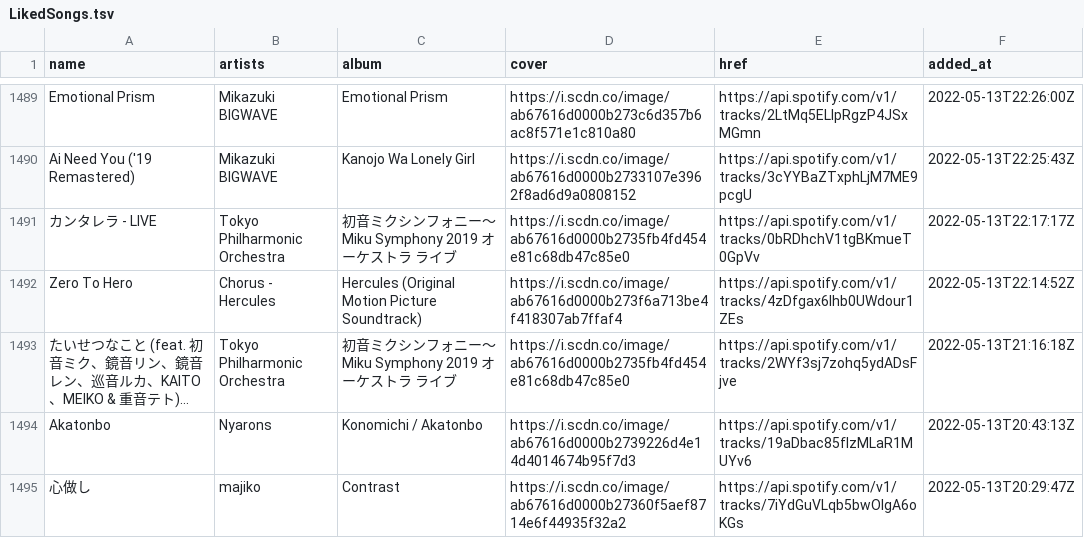
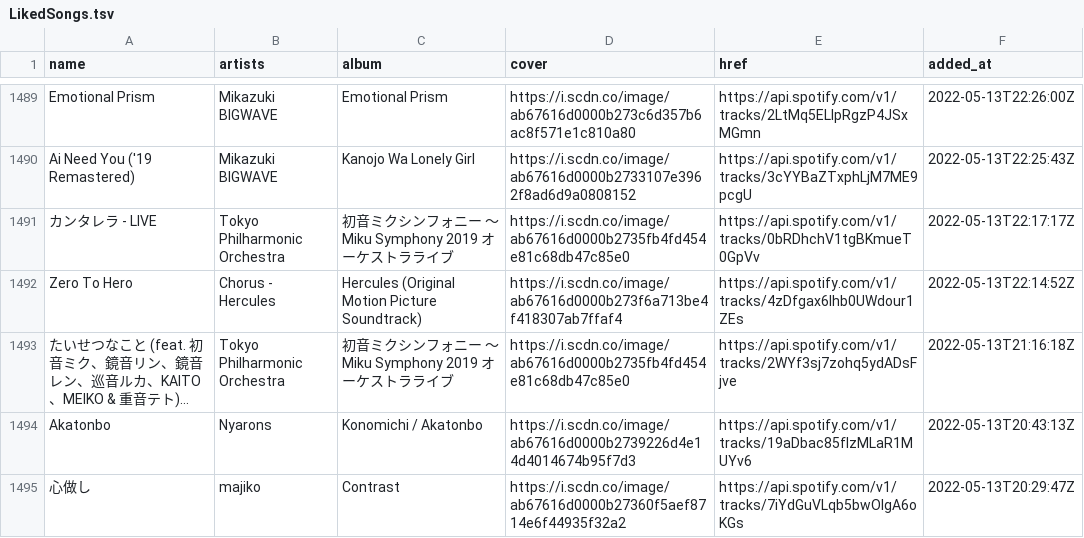
Before and after one commit to nyok/MySpotifyLikedSongs, a TSV file: LikedSongs/LikedSongs.tsv, drawn as a sheet; only a part is shown, gaps mark what is left out; long unchanged cells end in …; the diff names each change by its address in the sheet, - before the commit and + after, or states it on an @@ line.

Commit message:
New songs (Automatic update)

```diff
--- a/LikedSongs/LikedSongs.tsv
+++ b/LikedSongs/LikedSongs.tsv
-C1491 (album): 初音ミクシンフォニー〜Miku Symphony 2019 オーケストラ ライブ
+C1491 (album): 初音ミクシンフォニー 〜Miku Symphony 2019 オーケストラライブ
-C1493 (album): 初音ミクシンフォニー〜Miku Symphony 2019 オーケストラ ライブ
+C1493 (album): 初音ミクシンフォニー 〜Miku Symphony 2019 オーケストラライブ
```
